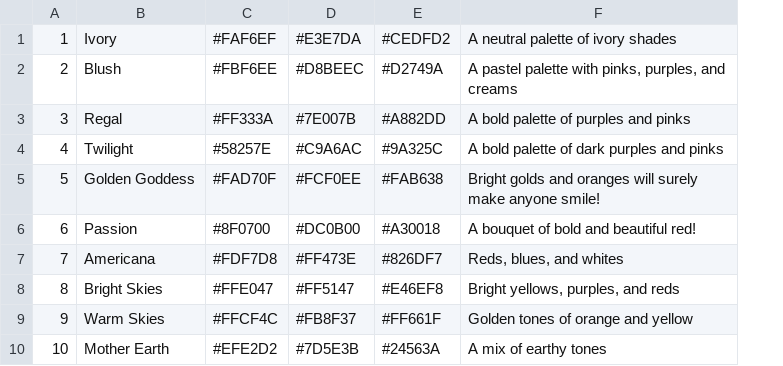
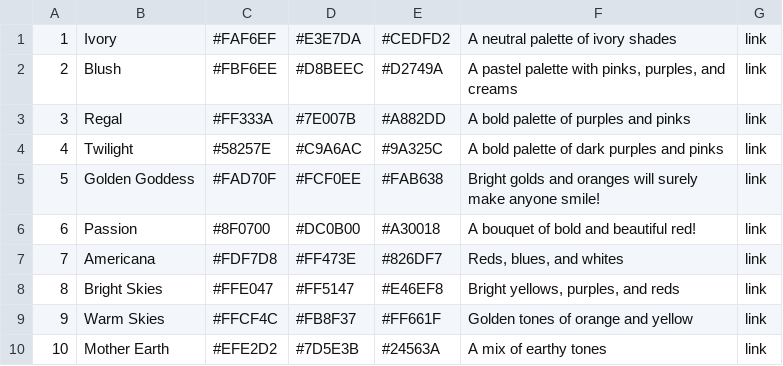
Before and after one commit to Foxtail-Creates/foxtail-designs-shopify, a CSV file: prisma/data/palettes.csv, drawn as a sheet; the diff names each change by its address in the sheet, - before the commit and + after, or states it on an @@ line.

Commit message:
Improvements from testing with 'real' data

```diff
--- a/prisma/data/palettes.csv
+++ b/prisma/data/palettes.csv
+column G, rows 1-10: all link
```
Also changed, not shown: 6 other files.
